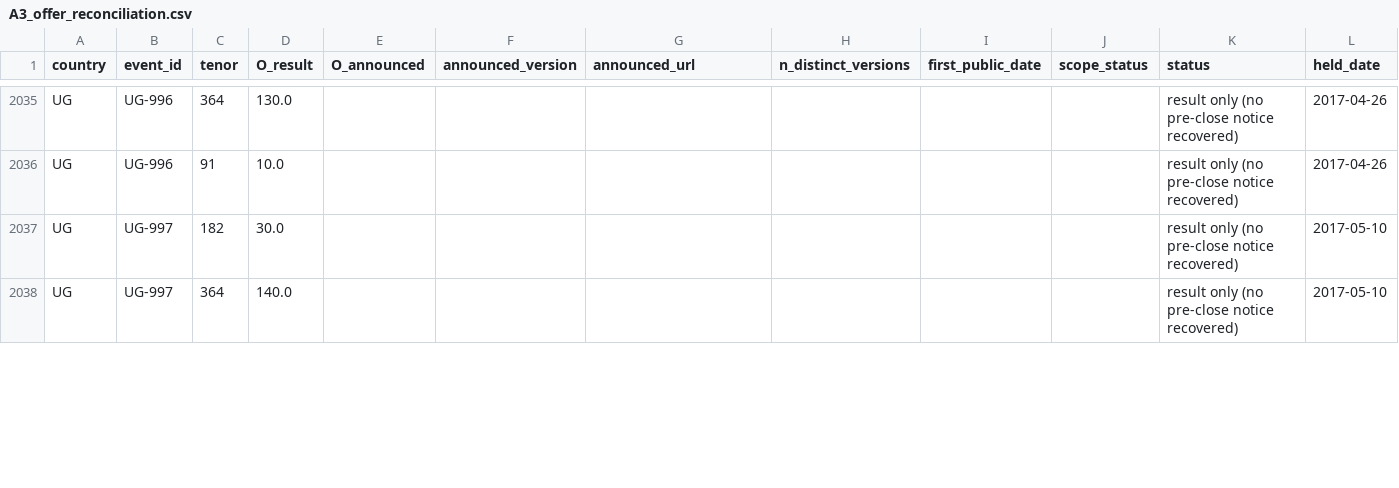
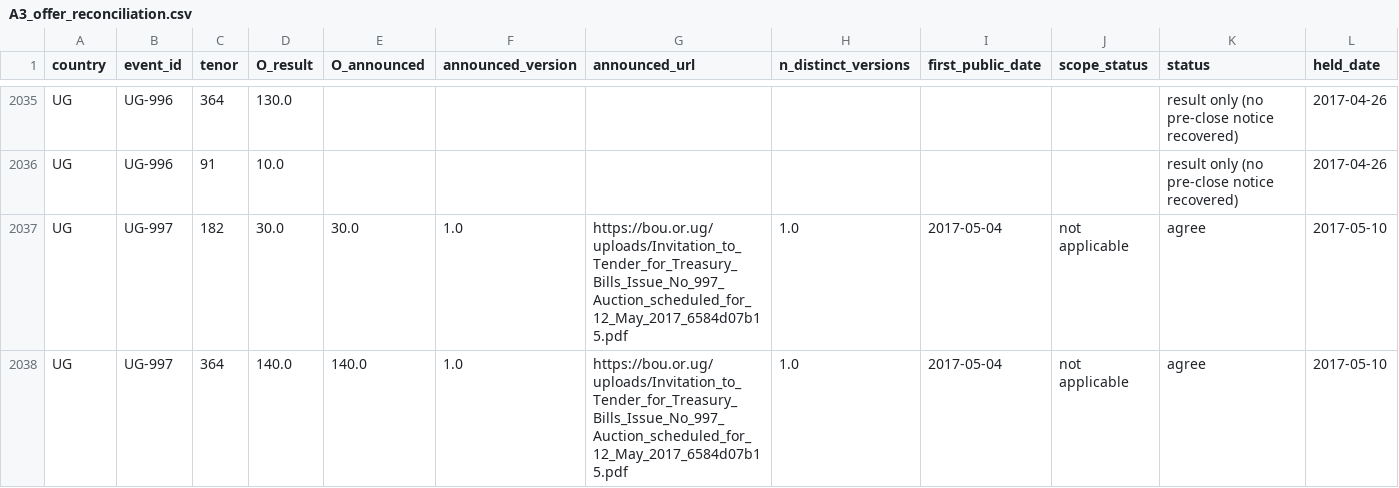
Before and after one commit to Isaac25-lgtm/africa-treasury-bill-auctions, a CSV file: outputs/tables/A3_offer_reconciliation.csv, drawn as a sheet; only a part is shown, gaps mark what is left out; the diff covers the shown part only.

```diff
--- a/outputs/tables/A3_offer_reconciliation.csv
+++ b/outputs/tables/A3_offer_reconciliation.csv
@@ -2036,3 +2036,3 @@ UG,UG-996,364,130.0,,,,,,,result only (no pre-close notice recovered),2017-04-26
 UG,UG-996,91,10.0,,,,,,,result only (no pre-close notice recovered),2017-04-26
-UG,UG-997,182,30.0,,,,,,,result only (no pre-close notice recovered),2017-05-10
-UG,UG-997,364,140.0,,,,,,,result only (no pre-close notice recovered),2017-05-10
+UG,UG-997,182,30.0,30.0,1.0,https://bou.or.ug/uploads/Invitation_to_Tender_for_Treasury_Bills_Issue_No_997_Auction_scheduled_for_12_May_2017_6584d07b15.pdf,1.0,2017-05-04,not applicable,agree,2017-05-10
+UG,UG-997,364,140.0,140.0,1.0,https://bou.or.ug/uploads/Invitation_to_Tender_for_Treasury_Bills_Issue_No_997_Auction_scheduled_for_12_May_2017_6584d07b15.pdf,1.0,2017-05-04,not applicable,agree,2017-05-10
```
Also changed, not shown: 70 edited cells elsewhere in this file, data/derived/auction_events.csv, data/derived/offer_versions.csv, 44 other files.
